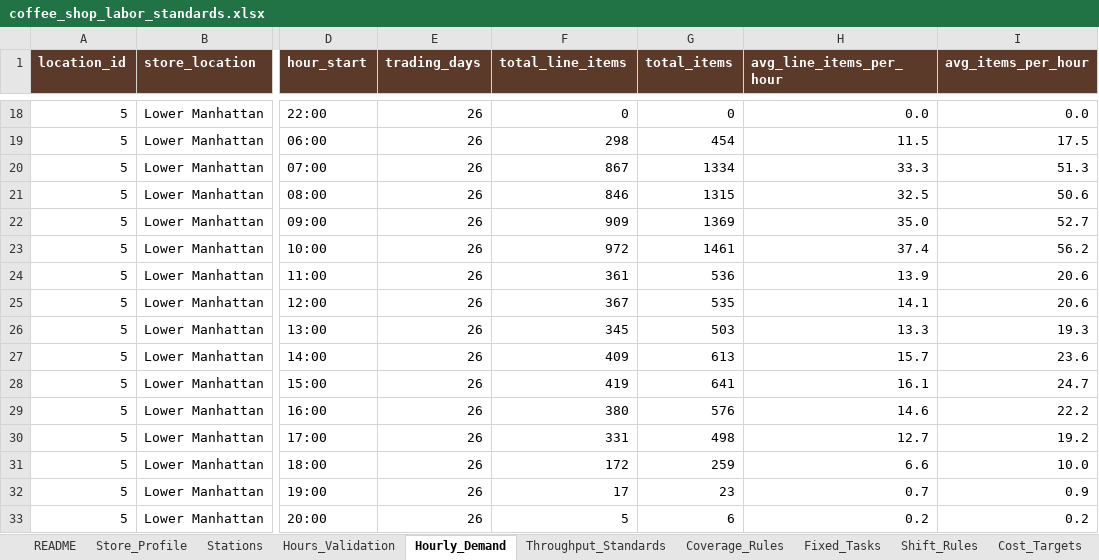
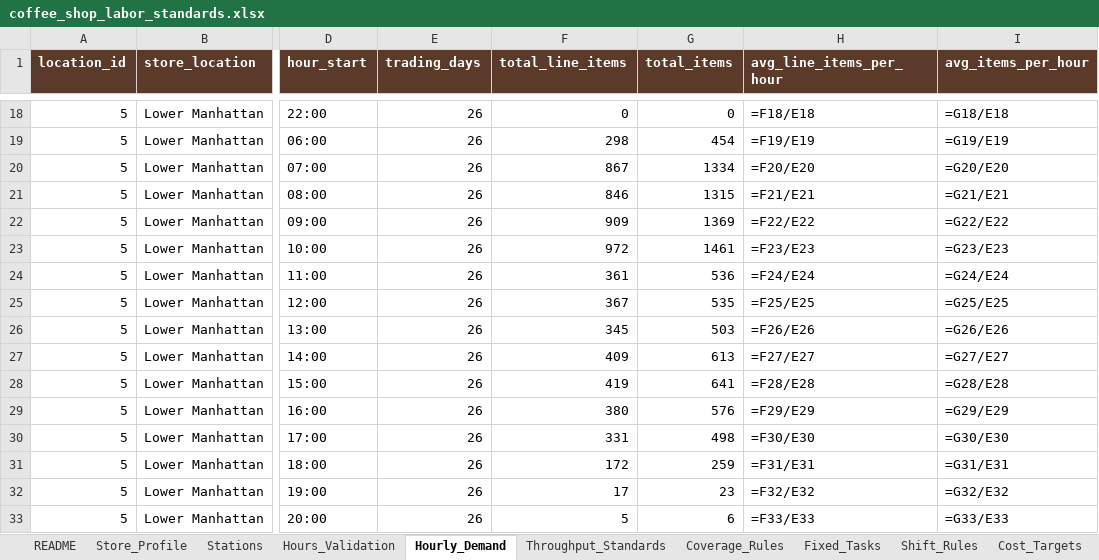
Before and after one commit to jbaker7989/CoffeeShop-Scheduler, an Excel workbook: data/coffee_shop_labor_standards.xlsx, sheet Hourly_Demand, drawn as a sheet; only a part is shown, gaps mark what is left out; values as stored, in another font and other column widths than the file's, no borders; formulas without a stored value are shown as written; the diff covers the shown part only; the diff names each change by its address in the sheet, - before the commit and + after, or states it on an @@ line.

```diff
--- a/data/coffee_shop_labor_standards.xlsx (sheet Hourly_Demand)
+++ b/data/coffee_shop_labor_standards.xlsx (sheet Hourly_Demand)
-H18 (avg_line_items_per_hour): 0.0
+H18 (avg_line_items_per_hour): =F18/E18
-I18 (avg_items_per_hour): 0.0
+I18 (avg_items_per_hour): =G18/E18
-H19 (avg_line_items_per_hour): 11.5
+H19 (avg_line_items_per_hour): =F19/E19
-I19 (avg_items_per_hour): 17.5
+I19 (avg_items_per_hour): =G19/E19
-H20 (avg_line_items_per_hour): 33.3
+H20 (avg_line_items_per_hour): =F20/E20
-I20 (avg_items_per_hour): 51.3
+I20 (avg_items_per_hour): =G20/E20
-H21 (avg_line_items_per_hour): 32.5
+H21 (avg_line_items_per_hour): =F21/E21
-I21 (avg_items_per_hour): 50.6
+I21 (avg_items_per_hour): =G21/E21
-H22 (avg_line_items_per_hour): 35.0
+H22 (avg_line_items_per_hour): =F22/E22
-I22 (avg_items_per_hour): 52.7
+I22 (avg_items_per_hour): =G22/E22
-H23 (avg_line_items_per_hour): 37.4
+H23 (avg_line_items_per_hour): =F23/E23
-I23 (avg_items_per_hour): 56.2
+I23 (avg_items_per_hour): =G23/E23
-H24 (avg_line_items_per_hour): 13.9
+H24 (avg_line_items_per_hour): =F24/E24
-I24 (avg_items_per_hour): 20.6
+I24 (avg_items_per_hour): =G24/E24
-H25 (avg_line_items_per_hour): 14.1
+H25 (avg_line_items_per_hour): =F25/E25
-I25 (avg_items_per_hour): 20.6
+I25 (avg_items_per_hour): =G25/E25
-H26 (avg_line_items_per_hour): 13.3
+H26 (avg_line_items_per_hour): =F26/E26
-I26 (avg_items_per_hour): 19.3
+I26 (avg_items_per_hour): =G26/E26
-H27 (avg_line_items_per_hour): 15.7
+H27 (avg_line_items_per_hour): =F27/E27
-I27 (avg_items_per_hour): 23.6
+I27 (avg_items_per_hour): =G27/E27
-H28 (avg_line_items_per_hour): 16.1
+H28 (avg_line_items_per_hour): =F28/E28
-I28 (avg_items_per_hour): 24.7
+I28 (avg_items_per_hour): =G28/E28
-H29 (avg_line_items_per_hour): 14.6
+H29 (avg_line_items_per_hour): =F29/E29
-I29 (avg_items_per_hour): 22.2
+I29 (avg_items_per_hour): =G29/E29
-H30 (avg_line_items_per_hour): 12.7
+H30 (avg_line_items_per_hour): =F30/E30
-I30 (avg_items_per_hour): 19.2
+I30 (avg_items_per_hour): =G30/E30
-H31 (avg_line_items_per_hour): 6.6
+H31 (avg_line_items_per_hour): =F31/E31
-I31 (avg_items_per_hour): 10.0
+I31 (avg_items_per_hour): =G31/E31
-H32 (avg_line_items_per_hour): 0.7
+H32 (avg_line_items_per_hour): =F32/E32
-I32 (avg_items_per_hour): 0.9
+I32 (avg_items_per_hour): =G32/E32
-H33 (avg_line_items_per_hour): 0.2
+H33 (avg_line_items_per_hour): =F33/E33
-I33 (avg_items_per_hour): 0.2
+I33 (avg_items_per_hour): =G33/E33
```
Also changed, not shown: 682 edited cells elsewhere in this sheet, sheet Store_Profile, sheet Hours_Validation, sheet Throughput_Standards, sheet Shift_Rules, sheet Coverage_Rules, 4 other files.
